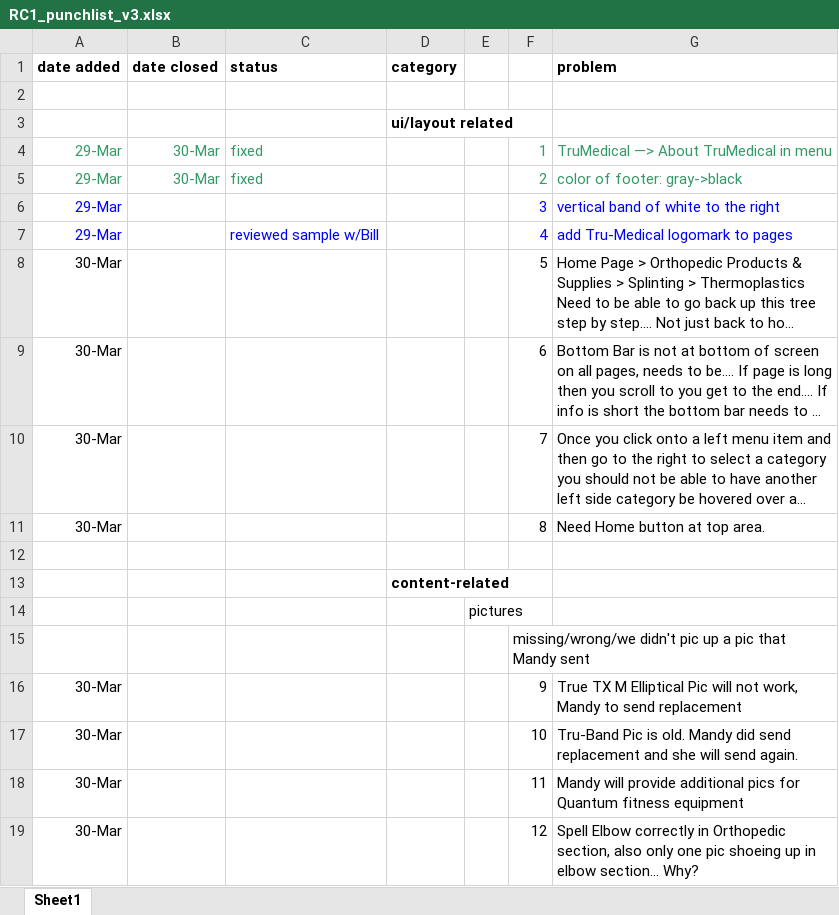
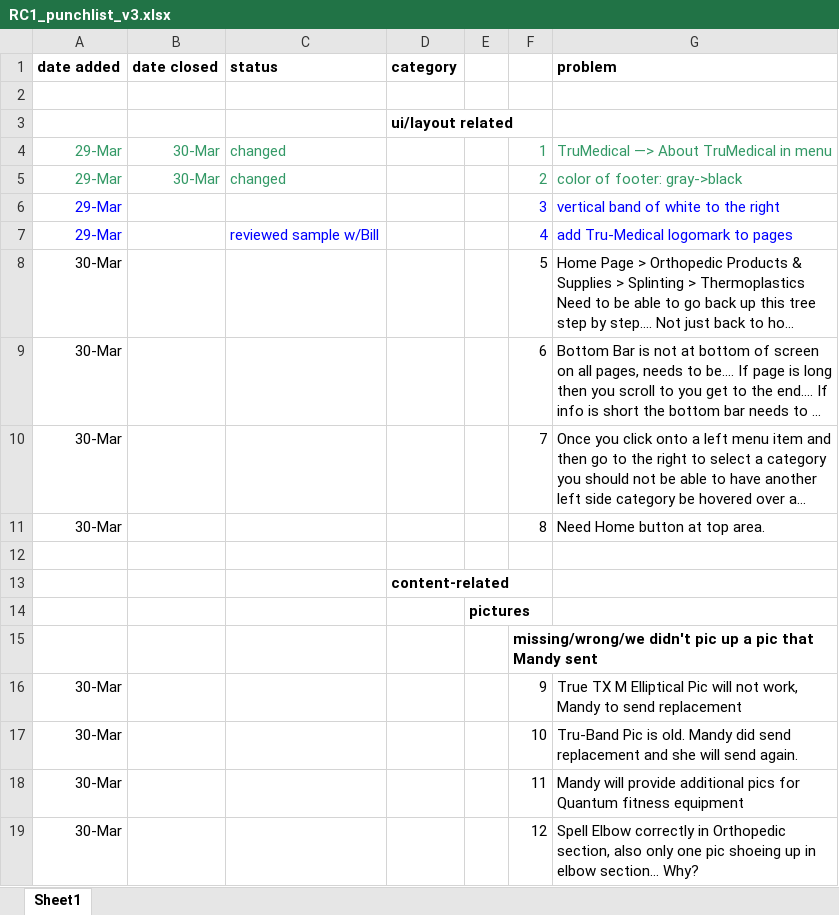
Before and after one commit to cloudsuite/tm3ror, an Excel workbook: status/RC1_punchlist_v3.xlsx, sheet Sheet1, drawn as a sheet; only a part is shown; long unchanged cells end in …; values as stored, in another font and other column widths than the file's, no borders; the diff covers the shown part only; the diff names each change by its address in the sheet, - before the commit and + after, or states it on an @@ line.

```diff
--- a/status/RC1_punchlist_v3.xlsx (sheet Sheet1)
+++ b/status/RC1_punchlist_v3.xlsx (sheet Sheet1)
-C4:C5 (status): fixed
+C4:C5 (status): changed
-E14 bold: off
+E14 bold: on
-F15 bold: off
+F15 bold: on
```
Also changed, not shown: 4 added rows, 1 removed row, 13 edited cells and cell formats elsewhere in this sheet, 20 other files.
